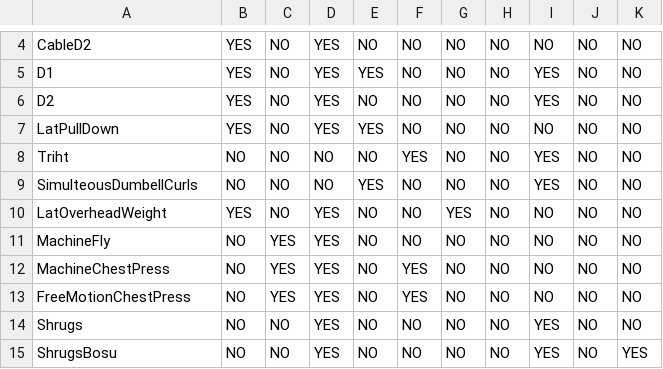
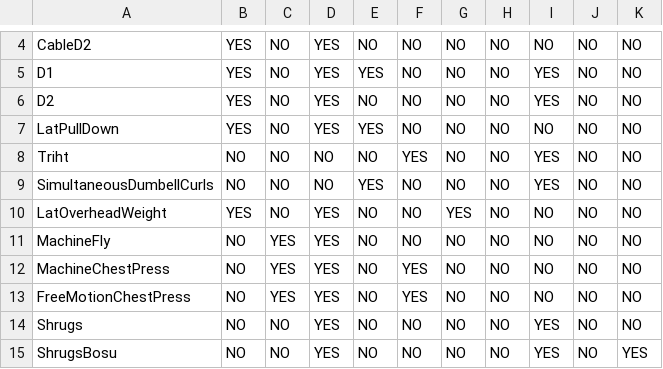
Before and after one commit to pbraunstein/trackercise, a CSV file: sample_data/rep_taxonomy.csv, drawn as a sheet; only a part is shown, gaps mark what is left out.

Commit message:
Taxonomy import runs locally

```diff
--- a/sample_data/rep_taxonomy.csv
+++ b/sample_data/rep_taxonomy.csv
@@ -8,3 +8,3 @@ LatPullDown,YES,NO,YES,YES,NO,NO,NO,NO,NO,NO
 Triht,NO,NO,NO,NO,YES,NO,NO,YES,NO,NO
-SimulteousDumbellCurls,NO,NO,NO,YES,NO,NO,NO,YES,NO,NO
+SimultaneousDumbellCurls,NO,NO,NO,YES,NO,NO,NO,YES,NO,NO
 LatOverheadWeight,YES,NO,YES,NO,NO,YES,NO,NO,NO,NO
```
Also changed, not shown: 2 other files.
